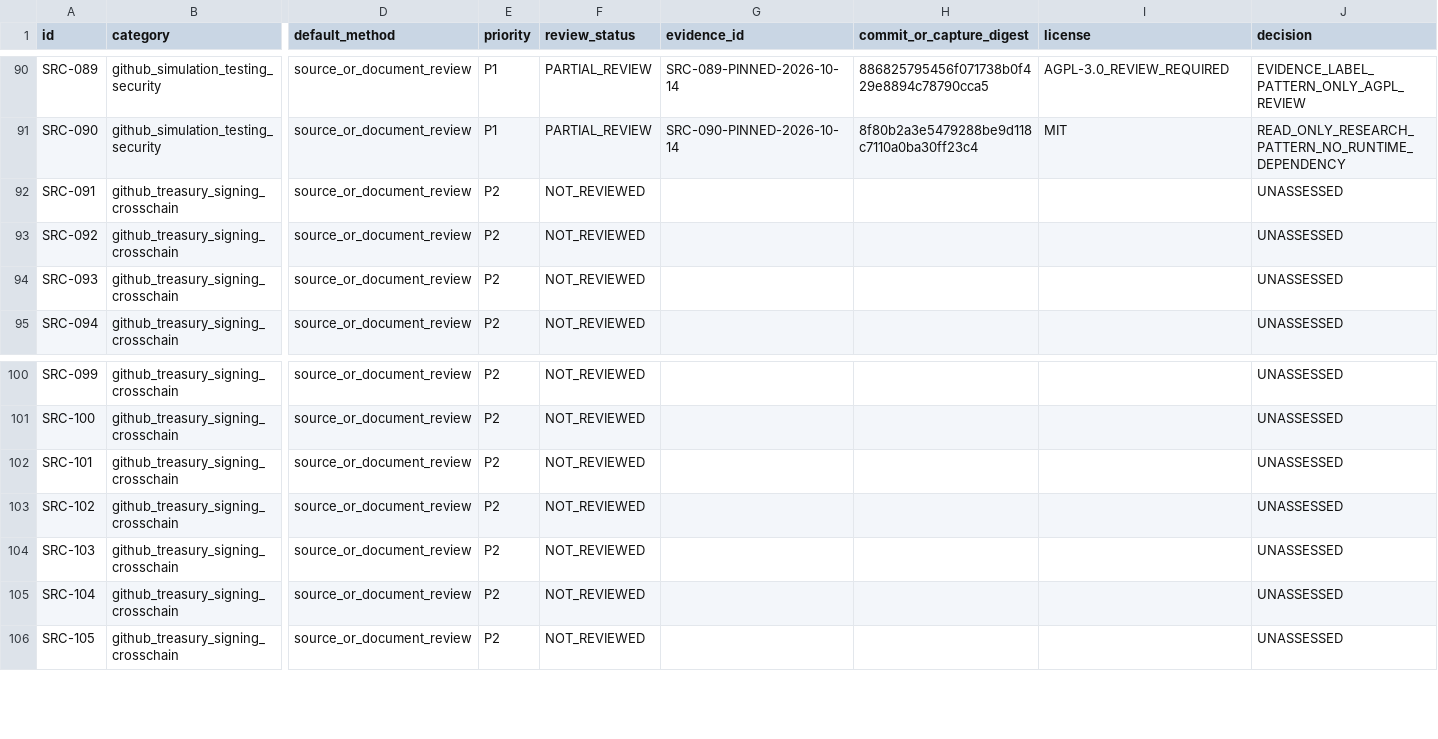
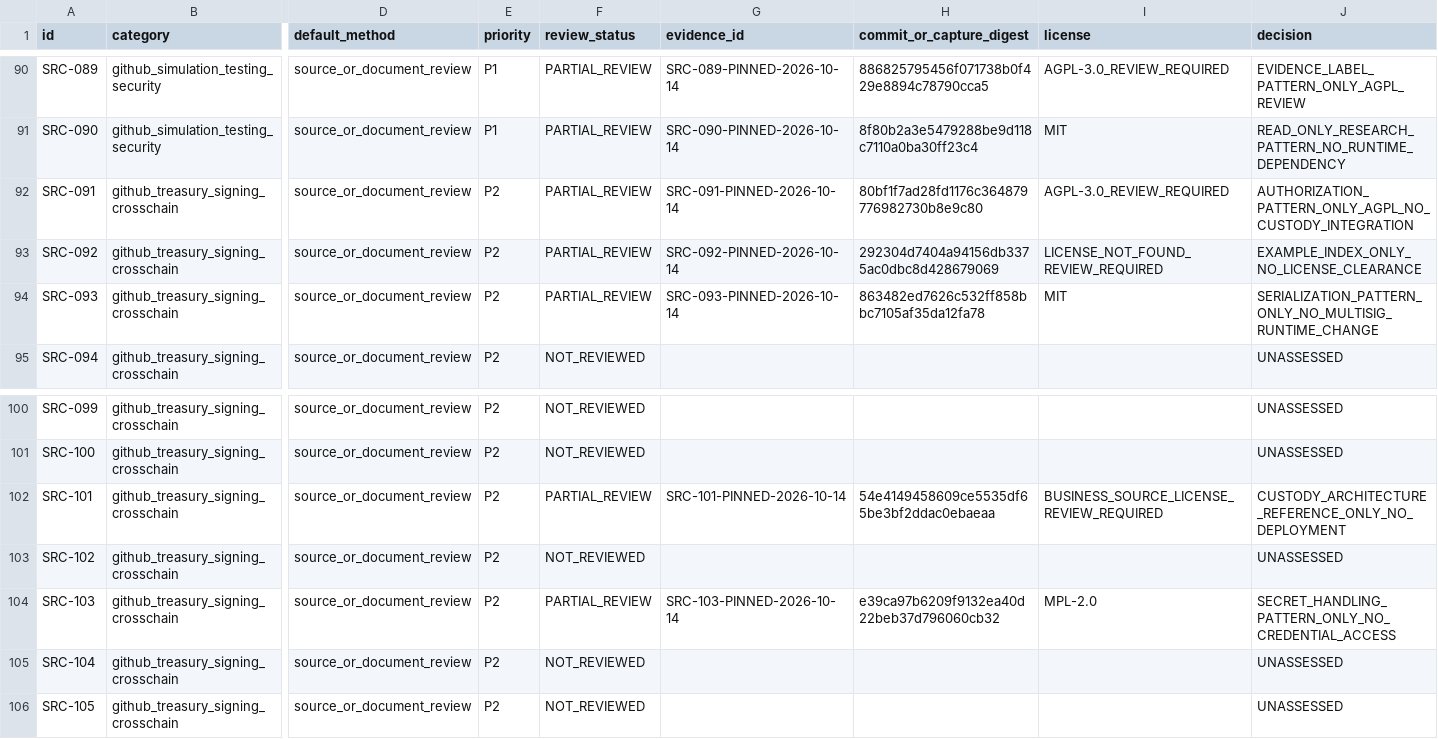
Before and after one commit to MrPineapples22/sylph-fusion, a CSV file: research/registry/resource_manifest.csv, drawn as a sheet; only a part is shown, gaps mark what is left out; the diff names each change by its address in the sheet, - before the commit and + after, or states it on an @@ line.

Commit message:
docs: review custody and secret handling references

```diff
--- a/research/registry/resource_manifest.csv
+++ b/research/registry/resource_manifest.csv
-F92:F94 (review_status): NOT_REVIEWED
+F92:F94 (review_status): PARTIAL_REVIEW
-G92 (evidence_id): (empty)
+G92 (evidence_id): SRC-091-PINNED-2026-10-14
-H92 (commit_or_capture_digest): (empty)
+H92 (commit_or_capture_digest): 80bf1f7ad28fd1176c364879776982730b8e9c80
-I92 (license): (empty)
+I92 (license): AGPL-3.0_REVIEW_REQUIRED
-J92 (decision): UNASSESSED
+J92 (decision): AUTHORIZATION_PATTERN_ONLY_AGPL_NO_CUSTODY_INTEGRATION
-G93 (evidence_id): (empty)
+G93 (evidence_id): SRC-092-PINNED-2026-10-14
-H93 (commit_or_capture_digest): (empty)
+H93 (commit_or_capture_digest): 292304d7404a94156db3375ac0dbc8d428679069
-I93 (license): (empty)
+I93 (license): LICENSE_NOT_FOUND_REVIEW_REQUIRED
-J93 (decision): UNASSESSED
+J93 (decision): EXAMPLE_INDEX_ONLY_NO_LICENSE_CLEARANCE
-G94 (evidence_id): (empty)
+G94 (evidence_id): SRC-093-PINNED-2026-10-14
-H94 (commit_or_capture_digest): (empty)
+H94 (commit_or_capture_digest): 863482ed7626c532ff858bbc7105af35da12fa78
-I94 (license): (empty)
+I94 (license): MIT
-J94 (decision): UNASSESSED
+J94 (decision): SERIALIZATION_PATTERN_ONLY_NO_MULTISIG_RUNTIME_CHANGE
-F102 (review_status): NOT_REVIEWED
+F102 (review_status): PARTIAL_REVIEW
-G102 (evidence_id): (empty)
+G102 (evidence_id): SRC-101-PINNED-2026-10-14
-H102 (commit_or_capture_digest): (empty)
+H102 (commit_or_capture_digest): 54e4149458609ce5535df65be3bf2ddac0ebaeaa
-I102 (license): (empty)
+I102 (license): BUSINESS_SOURCE_LICENSE_REVIEW_REQUIRED
-J102 (decision): UNASSESSED
+J102 (decision): CUSTODY_ARCHITECTURE_REFERENCE_ONLY_NO_DEPLOYMENT
-F104 (review_status): NOT_REVIEWED
+F104 (review_status): PARTIAL_REVIEW
-G104 (evidence_id): (empty)
+G104 (evidence_id): SRC-103-PINNED-2026-10-14
-H104 (commit_or_capture_digest): (empty)
+H104 (commit_or_capture_digest): e39ca97b6209f9132ea40d22beb37d796060cb32
-I104 (license): (empty)
+I104 (license): MPL-2.0
-J104 (decision): UNASSESSED
+J104 (decision): SECRET_HANDLING_PATTERN_ONLY_NO_CREDENTIAL_ACCESS
```
Also changed, not shown: 4 other files.
